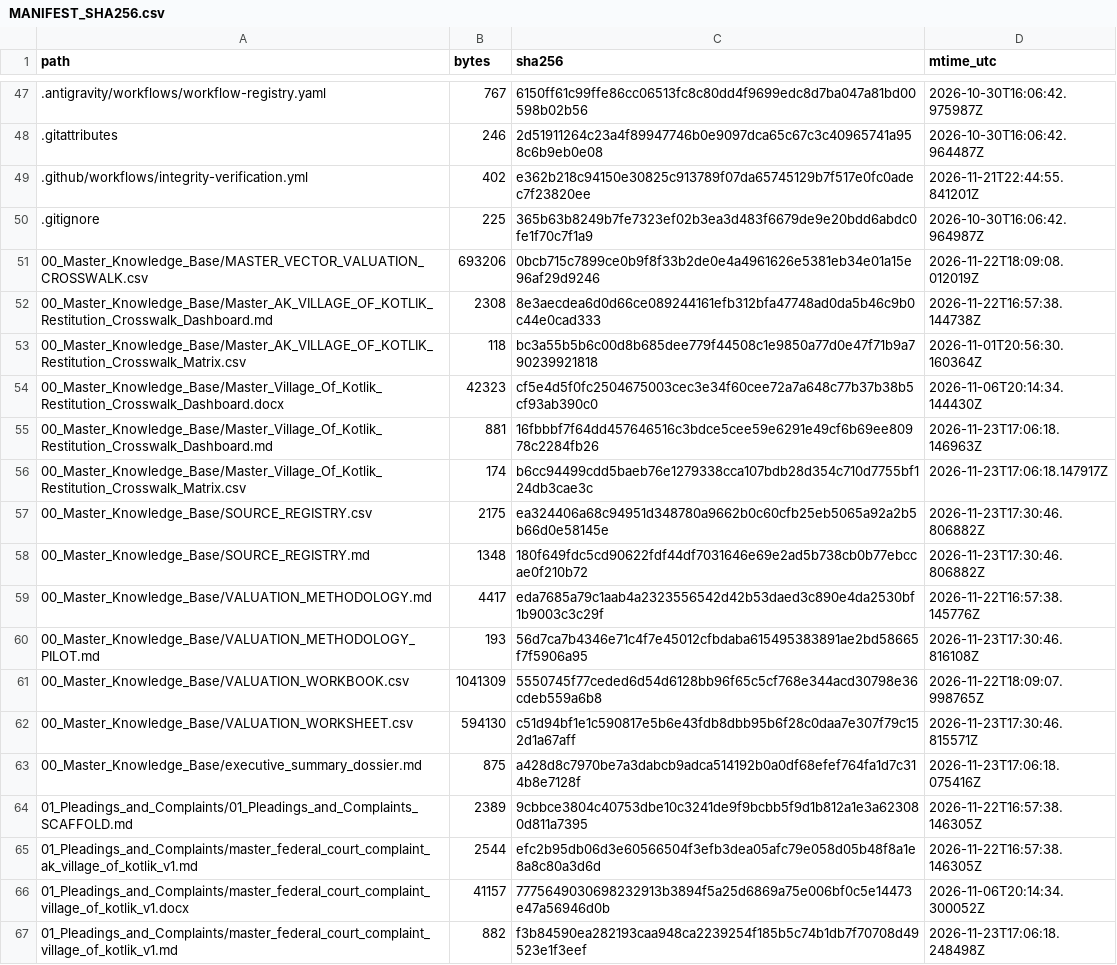
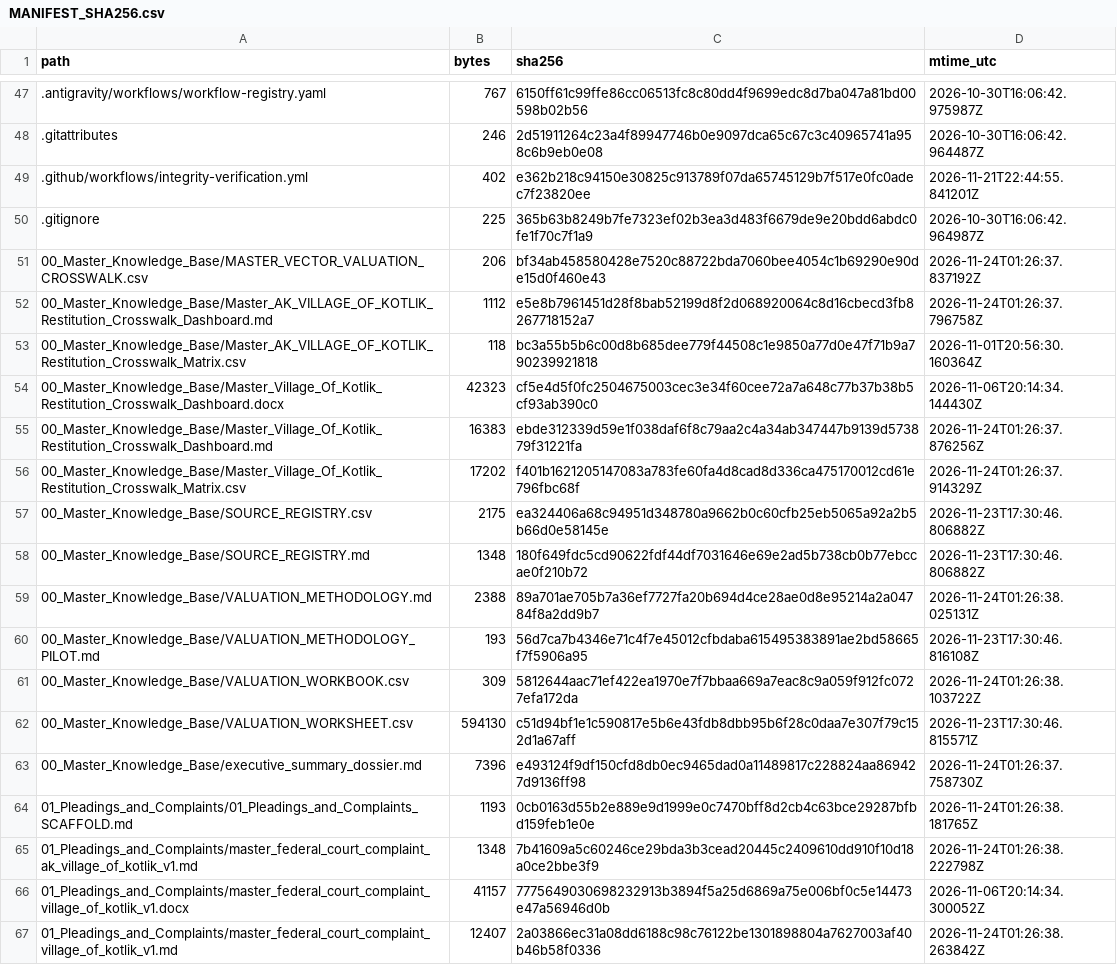
Before and after one commit to GlobalRestitutionAlliance/turtle-island-us-ak-village-of-kotlik-master-litigation, a CSV file: 99_Archives_and_Manifests/MANIFEST_SHA256.csv, drawn as a sheet; only a part is shown, gaps mark what is left out; the diff covers the shown part only.

```diff
--- a/99_Archives_and_Manifests/MANIFEST_SHA256.csv
+++ b/99_Archives_and_Manifests/MANIFEST_SHA256.csv
@@ -50,18 +50,18 @@ path,bytes,sha256,mtime_utc
 .gitignore,225,365b63b8249b7fe7323ef02b3ea3d483f6679de9e20bdd6abdc0fe1f70c7f1a9,2026-10-30T16:06:42.964987Z
-00_Master_Knowledge_Base/MASTER_VECTOR_VALUATION_CROSSWALK.csv,693206,0bcb715c7899ce0b9f8f33b2de0e4a4961626e5381eb34e01a15e96af29d9246,2026-11-22T18:09:08.012019Z
-00_Master_Knowledge_Base/Master_AK_VILLAGE_OF_KOTLIK_Restitution_Crosswalk_Dashboard.md,2308,8e3aecdea6d0d66ce089244161efb312bfa47748ad0da5b46c9b0c44e0cad333,2026-11-22T16:57:38.144738Z
+00_Master_Knowledge_Base/MASTER_VECTOR_VALUATION_CROSSWALK.csv,206,bf34ab458580428e7520c88722bda7060bee4054c1b69290e90de15d0f460e43,2026-11-24T01:26:37.837192Z
+00_Master_Knowledge_Base/Master_AK_VILLAGE_OF_KOTLIK_Restitution_Crosswalk_Dashboard.md,1112,e5e8b7961451d28f8bab52199d8f2d068920064c8d16cbecd3fb8267718152a7,2026-11-24T01:26:37.796758Z
 00_Master_Knowledge_Base/Master_AK_VILLAGE_OF_KOTLIK_Restitution_Crosswalk_Matrix.csv,118,bc3a55b5b6c00d8b685dee779f44508c1e9850a77d0e47f71b9a790239921818,2026-11-01T20:56:30.160364Z
 00_Master_Knowledge_Base/Master_Village_Of_Kotlik_Restitution_Crosswalk_Dashboard.docx,42323,cf5e4d5f0fc2504675003cec3e34f60cee72a7a648c77b37b38b5cf93ab390c0,2026-11-06T20:14:34.144430Z
-00_Master_Knowledge_Base/Master_Village_Of_Kotlik_Restitution_Crosswalk_Dashboard.md,881,16fbbbf7f64dd457646516c3bdce5cee59e6291e49cf6b69ee80978c2284fb26,2026-11-23T17:06:18.146963Z
-00_Master_Knowledge_Base/Master_Village_Of_Kotlik_Restitution_Crosswalk_Matrix.csv,174,b6cc94499cdd5baeb76e1279338cca107bdb28d354c710d7755bf124db3cae3c,2026-11-23T17:06:18.147917Z
+00_Master_Knowledge_Base/Master_Village_Of_Kotlik_Restitution_Crosswalk_Dashboard.md,16383,ebde312339d59e1f038daf6f8c79aa2c4a34ab347447b9139d573879f31221fa,2026-11-24T01:26:37.876256Z
+00_Master_Knowledge_Base/Master_Village_Of_Kotlik_Restitution_Crosswalk_Matrix.csv,17202,f401b1621205147083a783fe60fa4d8cad8d336ca475170012cd61e796fbc68f,2026-11-24T01:26:37.914329Z
 00_Master_Knowledge_Base/SOURCE_REGISTRY.csv,2175,ea324406a68c94951d348780a9662b0c60cfb25eb5065a92a2b5b66d0e58145e,2026-11-23T17:30:46.806882Z
 00_Master_Knowledge_Base/SOURCE_REGISTRY.md,1348,180f649fdc5cd90622fdf44df7031646e69e2ad5b738cb0b77ebccae0f210b72,2026-11-23T17:30:46.806882Z
-00_Master_Knowledge_Base/VALUATION_METHODOLOGY.md,4417,eda7685a79c1aab4a2323556542d42b53daed3c890e4da2530bf1b9003c3c29f,2026-11-22T16:57:38.145776Z
+00_Master_Knowledge_Base/VALUATION_METHODOLOGY.md,2388,89a701ae705b7a36ef7727fa20b694d4ce28ae0d8e95214a2a04784f8a2dd9b7,2026-11-24T01:26:38.025131Z
 00_Master_Knowledge_Base/VALUATION_METHODOLOGY_PILOT.md,193,56d7ca7b4346e71c4f7e45012cfbdaba615495383891ae2bd58665f7f5906a95,2026-11-23T17:30:46.816108Z
-00_Master_Knowledge_Base/VALUATION_WORKBOOK.csv,1041309,5550745f77ceded6d54d6128bb96f65c5cf768e344acd30798e36cdeb559a6b8,2026-11-22T18:09:07.998765Z
+00_Master_Knowledge_Base/VALUATION_WORKBOOK.csv,309,5812644aac71ef422ea1970e7f7bbaa669a7eac8c9a059f912fc0727efa172da,2026-11-24T01:26:38.103722Z
 00_Master_Knowledge_Base/VALUATION_WORKSHEET.csv,594130,c51d94bf1e1c590817e5b6e43fdb8dbb95b6f28c0daa7e307f79c152d1a67aff,2026-11-23T17:30:46.815571Z
-00_Master_Knowledge_Base/executive_summary_dossier.md,875,a428d8c7970be7a3dabcb9adca514192b0a0df68efef764fa1d7c314b8e7128f,2026-11-23T17:06:18.075416Z
-01_Pleadings_and_Complaints/01_Pleadings_and_Complaints_SCAFFOLD.md,2389,9cbbce3804c40753dbe10c3241de9f9bcbb5f9d1b812a1e3a623080d811a7395,2026-11-22T16:57:38.146305Z
-01_Pleadings_and_Complaints/master_federal_court_complaint_ak_village_of_kotlik_v1.md,2544,efc2b95db06d3e60566504f3efb3dea05afc79e058d05b48f8a1e8a8c80a3d6d,2026-11-22T16:57:38.146305Z
+00_Master_Knowledge_Base/executive_summary_dossier.md,7396,e493124f9df150cfd8db0ec9465dad0a11489817c228824aa869427d9136ff98,2026-11-24T01:26:37.758730Z
+01_Pleadings_and_Complaints/01_Pleadings_and_Complaints_SCAFFOLD.md,1193,0cb0163d55b2e889e9d1999e0c7470bff8d2cb4c63bce29287bfbd159feb1e0e,2026-11-24T01:26:38.181765Z
+01_Pleadings_and_Complaints/master_federal_court_complaint_ak_village_of_kotlik_v1.md,1348,7b41609a5c60246ce29bda3b3cead20445c2409610dd910f10d18a0ce2bbe3f9,2026-11-24T01:26:38.222798Z
 01_Pleadings_and_Complaints/master_federal_court_complaint_village_of_kotlik_v1.docx,41157,7775649030698232913b3894f5a25d6869a75e006bf0c5e14473e47a56946d0b,2026-11-06T20:14:34.300052Z
-01_Pleadings_and_Complaints/master_federal_court_complaint_village_of_kotlik_v1.md,882,f3b84590ea282193caa948ca2239254f185b5c74b1db7f70708d49523e1f3eef,2026-11-23T17:06:18.248498Z
+01_Pleadings_and_Complaints/master_federal_court_complaint_village_of_kotlik_v1.md,12407,2a03866ec31a08dd6188c98c76122be1301898804a7627003af40b46b58f0336,2026-11-24T01:26:38.263842Z
```
Also changed, not shown: 80 edited cells elsewhere in this file, 37 other files.
